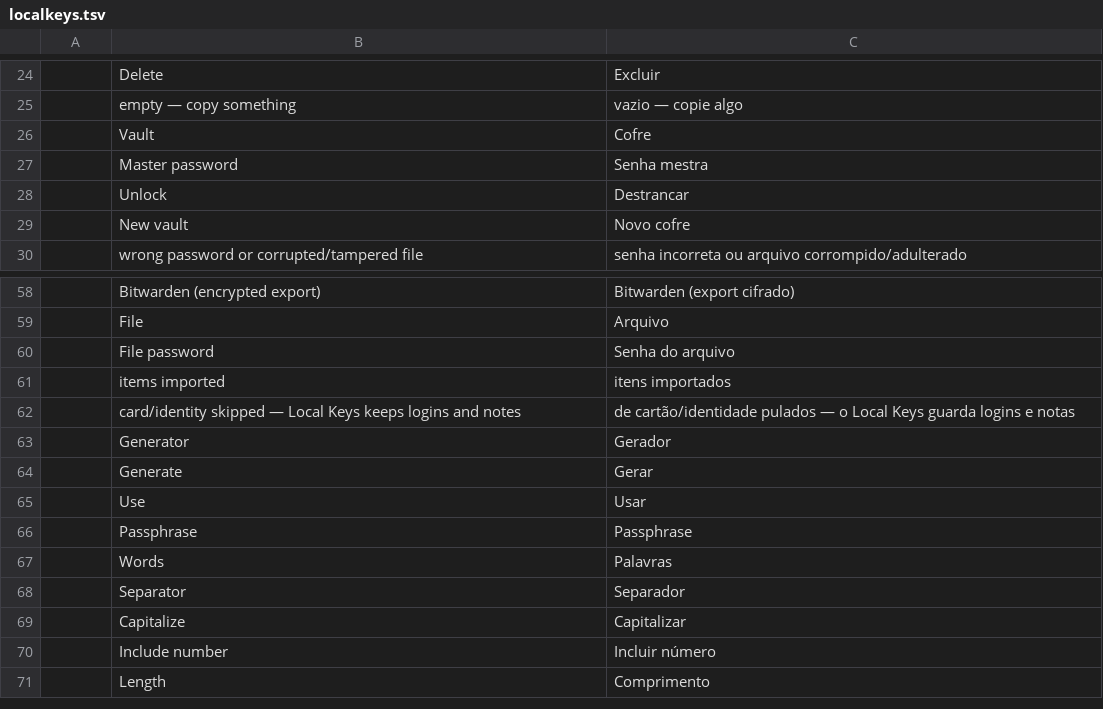
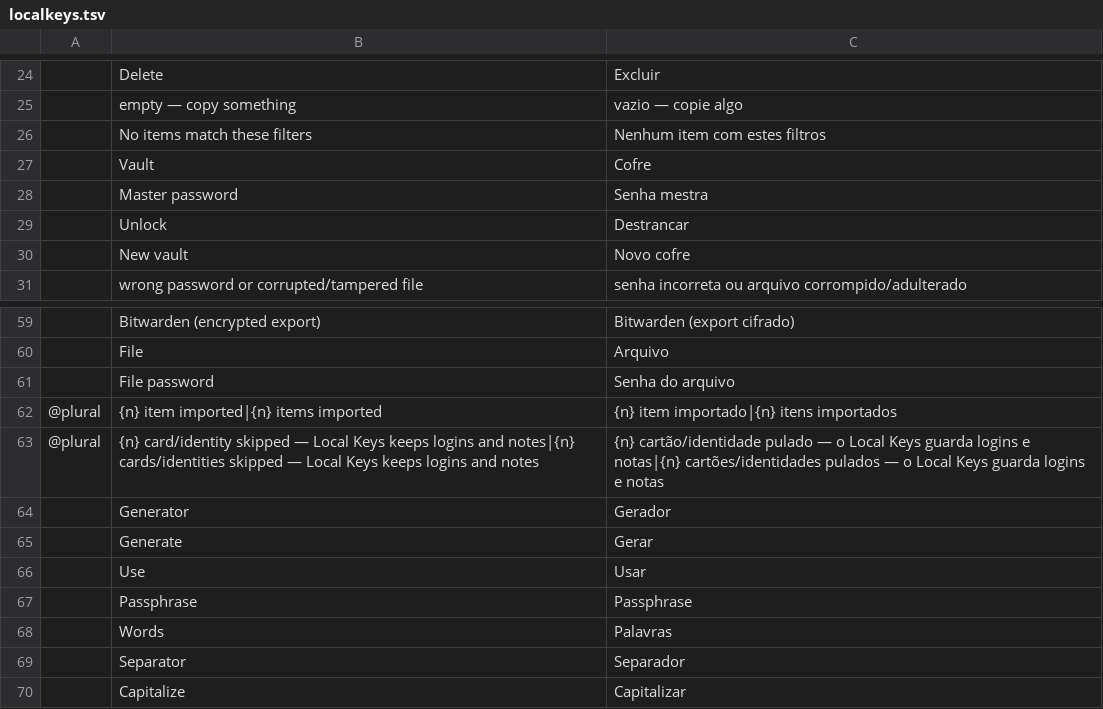
Before and after one commit to Anon5T4R/Local-Keys, a TSV file: i18n/locales/pt-br/localkeys.tsv, drawn as a sheet; only a part is shown, gaps mark what is left out; the shorter side is filled out with more unchanged rows.

```diff
--- a/i18n/locales/pt-br/localkeys.tsv
+++ b/i18n/locales/pt-br/localkeys.tsv
@@ -25,2 +25,3 @@
 	empty — copy something	vazio — copie algo
+	No items match these filters	Nenhum item com estes filtros
 	Vault	Cofre
@@ -60,4 +61,4 @@
 	File password	Senha do arquivo
-	items imported	itens importados
-	card/identity skipped — Local Keys keeps logins and notes	de cartão/identidade pulados — o Local Keys guarda logins e notas
+@plural	{n} item imported|{n} items imported	{n} item importado|{n} itens importados
+@plural	{n} card/identity skipped — Local Keys keeps logins and notes|{n} cards/identities skipped — Local Keys keeps logins and notes	{n} cartão/identidade pulado — o Local Keys guarda logins e notas|{n} cartões/identidades pulados — o Local Keys guarda logins e notas
 	Generator	Gerador
```
Also changed, not shown: i18n/locales/es/localkeys.tsv, 1 other file.
